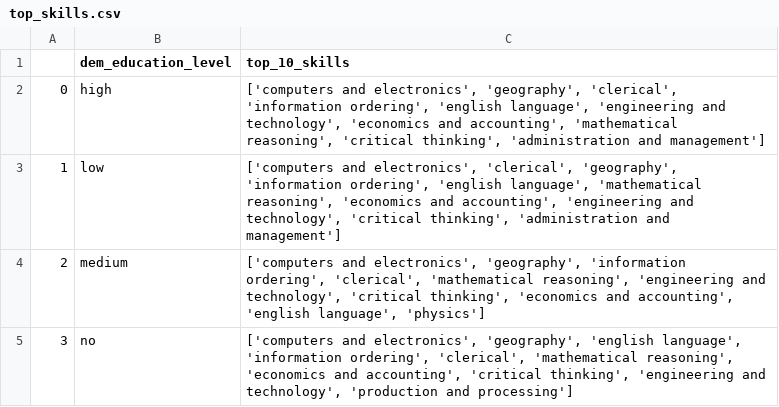
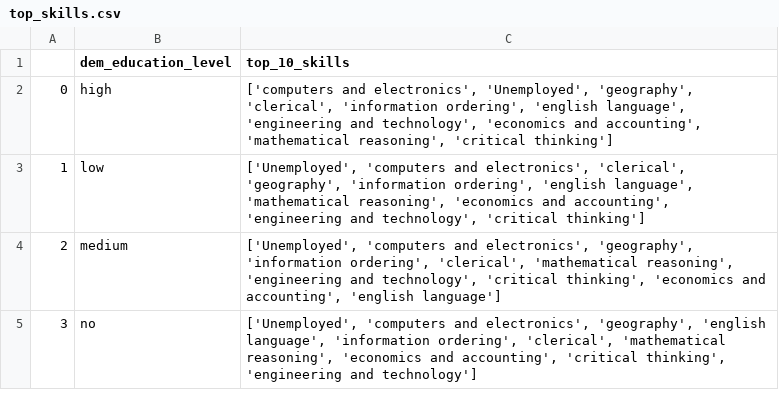
Before and after one commit to markaww/workforce_research, a CSV file: data/results/top_skills.csv, drawn as a sheet.

```diff
--- a/data/results/top_skills.csv
+++ b/data/results/top_skills.csv
@@ -1,5 +1,5 @@
 ,dem_education_level,top_10_skills
-0,high,"['computers and electronics', 'geography', 'clerical', 'information ordering', 'english language', 'engineering and technology', 'economics and accounting', 'mathematical reasoning', 'critical thinking', 'administration and management']"
-1,low,"['computers and electronics', 'clerical', 'geography', 'information ordering', 'english language', 'mathematical reasoning', 'economics and accounting', 'engineering and technology', 'critical thinking', 'administration and management']"
-2,medium,"['computers and electronics', 'geography', 'information ordering', 'clerical', 'mathematical reasoning', 'engineering and technology', 'critical thinking', 'economics and accounting', 'english language', 'physics']"
-3,no,"['computers and electronics', 'geography', 'english language', 'information ordering', 'clerical', 'mathematical reasoning', 'economics and accounting', 'critical thinking', 'engineering and technology', 'production and processing']"
+0,high,"['computers and electronics', 'Unemployed', 'geography', 'clerical', 'information ordering', 'english language', 'engineering and technology', 'economics and accounting', 'mathematical reasoning', 'critical thinking']"
+1,low,"['Unemployed', 'computers and electronics', 'clerical', 'geography', 'information ordering', 'english language', 'mathematical reasoning', 'economics and accounting', 'engineering and technology', 'critical thinking']"
+2,medium,"['Unemployed', 'computers and electronics', 'geography', 'information ordering', 'clerical', 'mathematical reasoning', 'engineering and technology', 'critical thinking', 'economics and accounting', 'english language']"
+3,no,"['Unemployed', 'computers and electronics', 'geography', 'english language', 'information ordering', 'clerical', 'mathematical reasoning', 'economics and accounting', 'critical thinking', 'engineering and technology']"
```
Also changed, not shown: data/results/Namespace(country='Spain', votes=None).csv, 8 other files.
